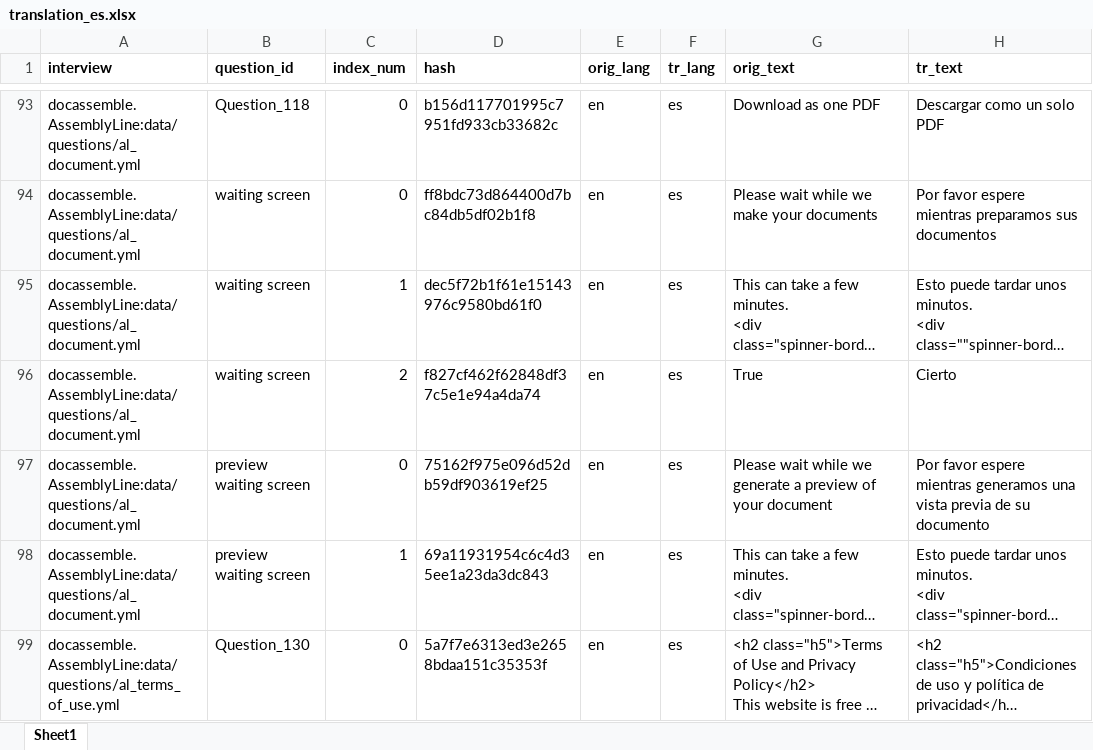
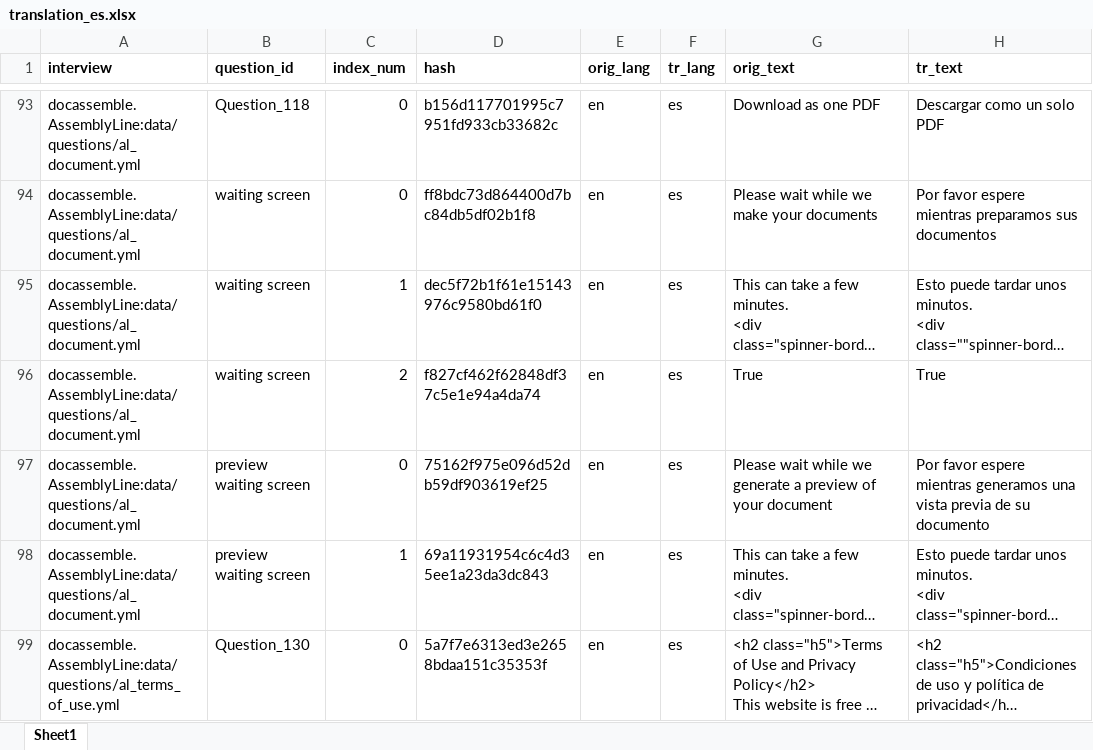
Before and after one commit to SuffolkLITLab/docassemble-AssemblyLine, an Excel workbook: docassemble/AssemblyLine/data/sources/translation_es.xlsx, sheet Sheet1, drawn as a sheet; only a part is shown, gaps mark what is left out; long unchanged cells end in …; values as stored, in another font and other column widths than the file's, no borders; the diff names each change by its address in the sheet, - before the commit and + after, or states it on an @@ line.

Commit message:
True translated which breaks screen reload code in Spanish

```diff
--- a/docassemble/AssemblyLine/data/sources/translation_es.xlsx (sheet Sheet1)
+++ b/docassemble/AssemblyLine/data/sources/translation_es.xlsx (sheet Sheet1)
-H96 (tr_text): Cierto
+H96 (tr_text): True
```
